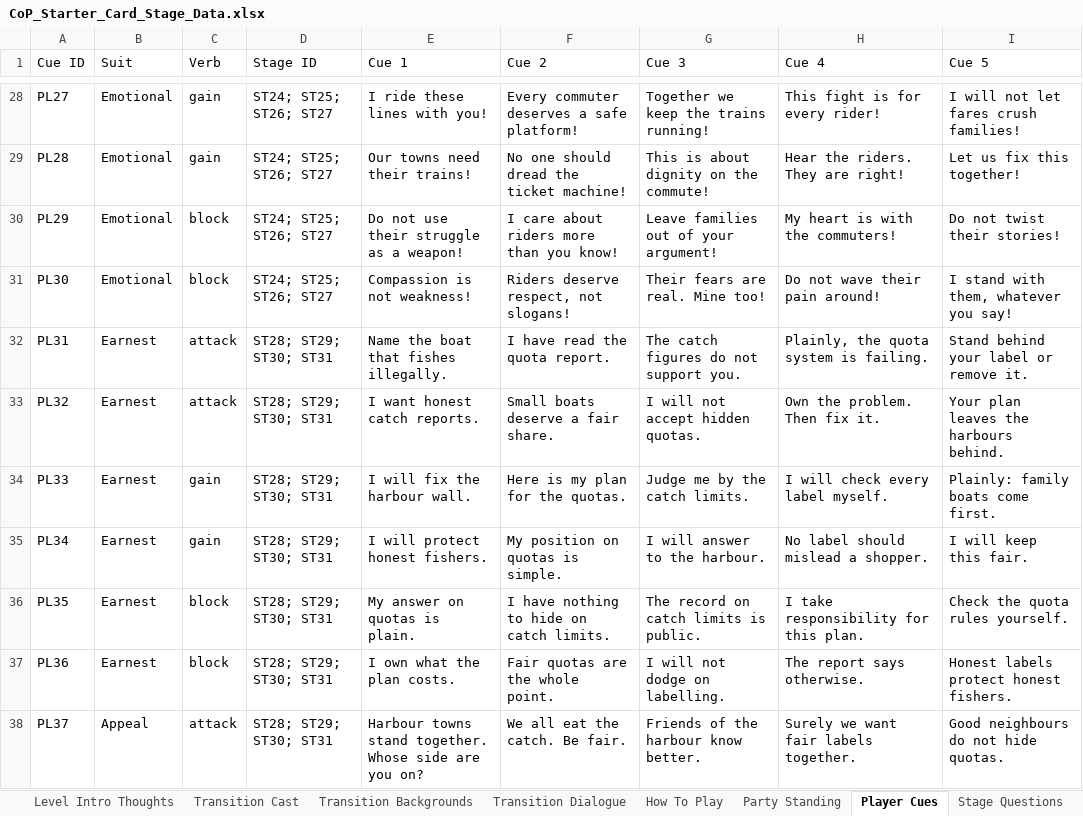
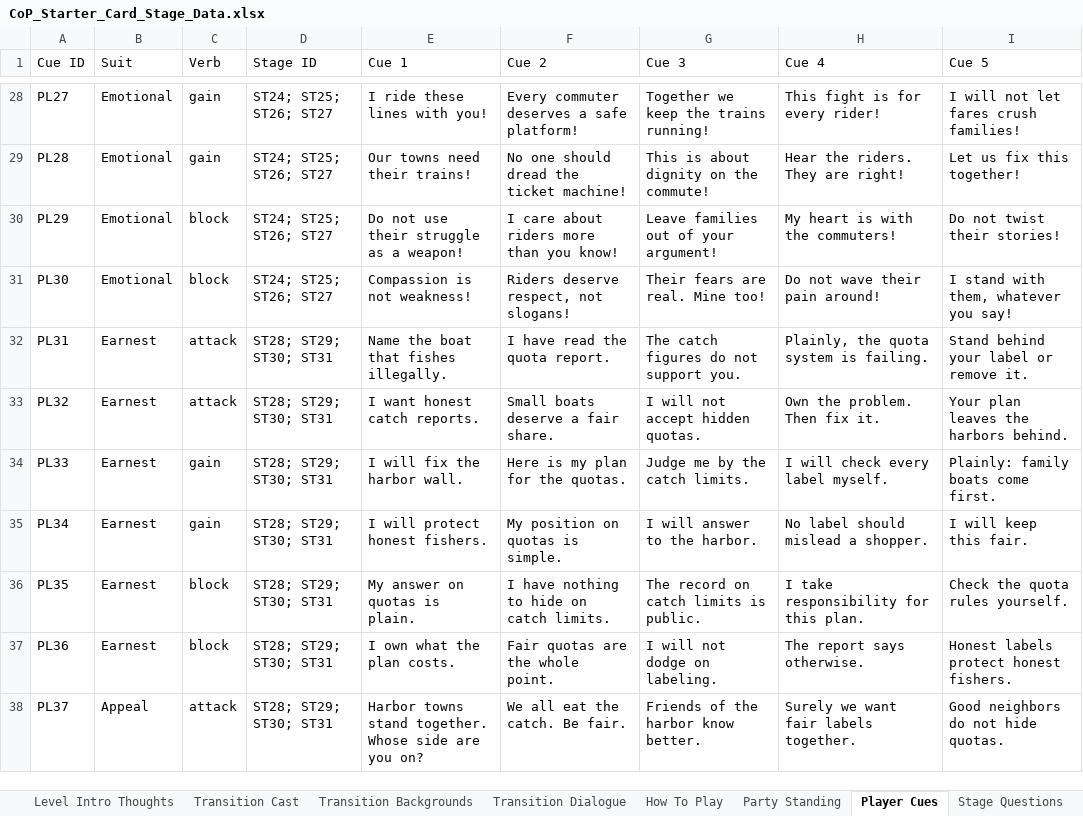
Before and after one commit to Lotusmonogatari/CoP-Deckbuilder, an Excel workbook: design/CoP_Starter_Card_Stage_Data.xlsx, sheet Player Cues, drawn as a sheet; only a part is shown, gaps mark what is left out; values as stored, in another font and other column widths than the file's, no borders; the diff covers the shown part only; the diff names each change by its address in the sheet, - before the commit and + after, or states it on an @@ line.

```diff
--- a/design/CoP_Starter_Card_Stage_Data.xlsx (sheet Player Cues)
+++ b/design/CoP_Starter_Card_Stage_Data.xlsx (sheet Player Cues)
-I33 (Cue 5): Your plan leaves the harbours behind.
+I33 (Cue 5): Your plan leaves the harbors behind.
-E34 (Cue 1): I will fix the harbour wall.
+E34 (Cue 1): I will fix the harbor wall.
-G35 (Cue 3): I will answer to the harbour.
+G35 (Cue 3): I will answer to the harbor.
-G37 (Cue 3): I will not dodge on labelling.
+G37 (Cue 3): I will not dodge on labeling.
-E38 (Cue 1): Harbour towns stand…
+E38 (Cue 1): Harbor towns stand…
-G38 (Cue 3): Friends of the harbour know better.
+G38 (Cue 3): Friends of the harbor know better.
-I38 (Cue 5): Good neighbours do not hide quotas.
+I38 (Cue 5): Good neighbors do not hide quotas.
```
Also changed, not shown: 47 edited cells elsewhere in this sheet, sheet Opponent Cues, sheet Text, sheet Law Effects, sheet Assets, sheet Stages, sheet Question Themes, 18 more sheets, 23 other files.
